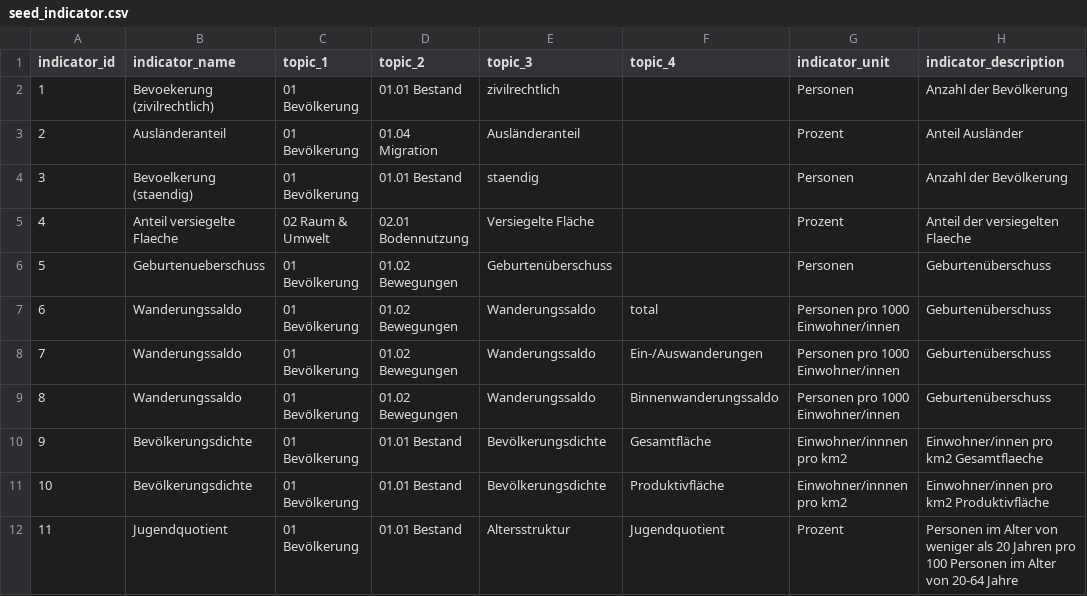
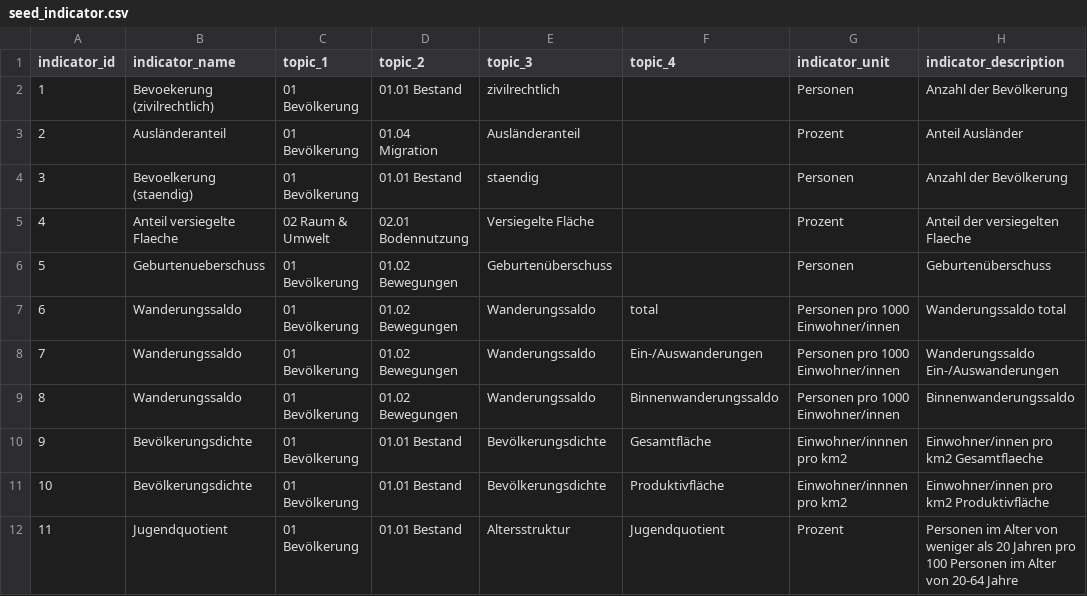
Before and after one commit to fbardos/odapi, a CSV file: models/seeds/seed_indicator.csv, drawn as a sheet; only a part is shown.

Commit message:
FIX: Replaced correct id and description
For Wanderungssaldo.

```diff
--- a/models/seeds/seed_indicator.csv
+++ b/models/seeds/seed_indicator.csv
@@ -6,5 +6,5 @@ indicator_id,indicator_name,topic_1,topic_2,topic_3,topic_4,indicator_unit,indic
 5,Geburtenueberschuss,01 Bevölkerung,01.02 Bewegungen,Geburtenüberschuss,,Personen,Geburtenüberschuss
-6,Wanderungssaldo,01 Bevölkerung,01.02 Bewegungen,Wanderungssaldo,total,Personen pro 1000 Einwohner/innen,Geburtenüberschuss
-7,Wanderungssaldo,01 Bevölkerung,01.02 Bewegungen,Wanderungssaldo,Ein-/Auswanderungen,Personen pro 1000 Einwohner/innen,Geburtenüberschuss
-8,Wanderungssaldo,01 Bevölkerung,01.02 Bewegungen,Wanderungssaldo,Binnenwanderungssaldo,Personen pro 1000 Einwohner/innen,Geburtenüberschuss
+6,Wanderungssaldo,01 Bevölkerung,01.02 Bewegungen,Wanderungssaldo,total,Personen pro 1000 Einwohner/innen,Wanderungssaldo total
+7,Wanderungssaldo,01 Bevölkerung,01.02 Bewegungen,Wanderungssaldo,Ein-/Auswanderungen,Personen pro 1000 Einwohner/innen,Wanderungssaldo Ein-/Auswanderungen
+8,Wanderungssaldo,01 Bevölkerung,01.02 Bewegungen,Wanderungssaldo,Binnenwanderungssaldo,Personen pro 1000 Einwohner/innen,Binnenwanderungssaldo
 9,Bevölkerungsdichte,01 Bevölkerung,01.01 Bestand,Bevölkerungsdichte,Gesamtfläche,Einwohner/innnen pro km2,Einwohner/innen pro km2 Gesamtflaeche
```
Also changed, not shown: 1 other file.
